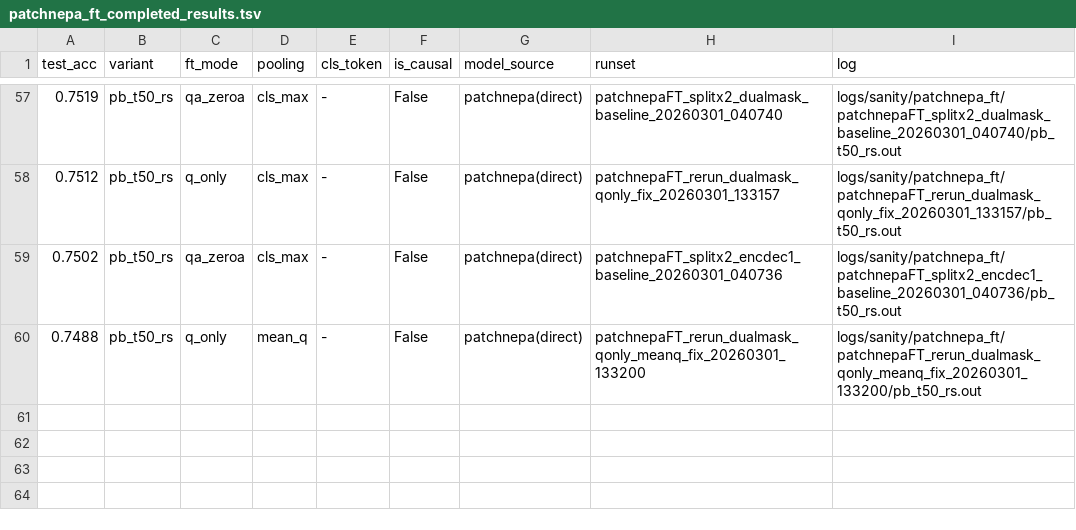
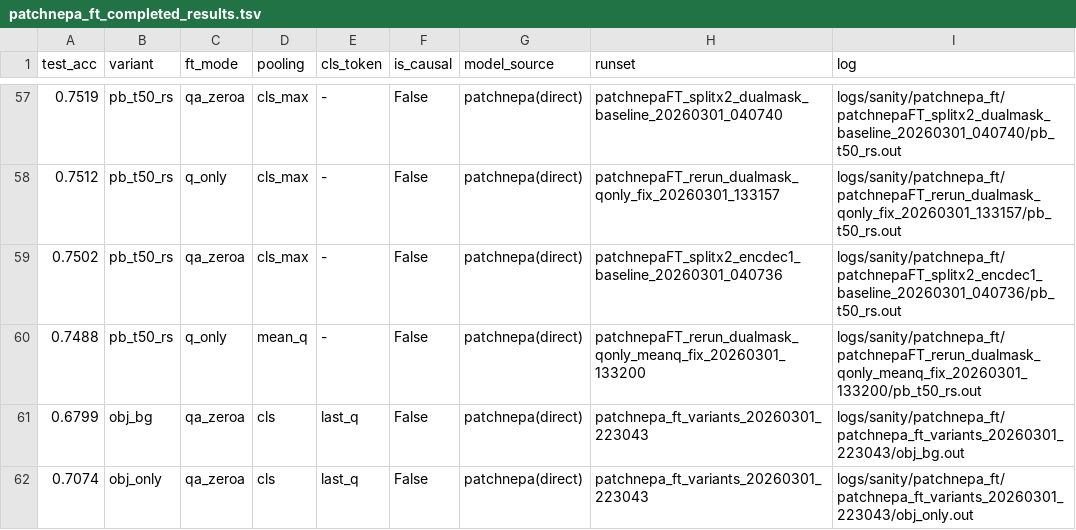
Before and after one commit to KohsukeIde/3D-NEPA, a TSV file: nepa3d/docs/patch_nepa/patchnepa_ft_completed_results.tsv, drawn as a sheet; only a part is shown, gaps mark what is left out; the diff names each change by its address in the sheet, - before the commit and + after, or states it on an @@ line.

```diff
--- a/nepa3d/docs/patch_nepa/patchnepa_ft_completed_results.tsv
+++ b/nepa3d/docs/patch_nepa/patchnepa_ft_completed_results.tsv
+row 61: 0.6799 | obj_bg | qa_zeroa | cls | last_q | False | patchnepa(direct) | patchnepa_ft_variants_20260301_223043 | logs/sanity/patchnepa_ft/patchnepa_ft_variants_20260301_223043/obj_bg.out
+row 62: 0.7074 | obj_only | qa_zeroa | cls | last_q | False | patchnepa(direct) | patchnepa_ft_variants_20260301_223043 | logs/sanity/patchnepa_ft/patchnepa_ft_variants_20260301_223043/obj_only.out
```
Also changed, not shown: nepa3d/docs/patch_nepa/patchnepa_ft_exhaustive_audit.tsv, 7 other files.
